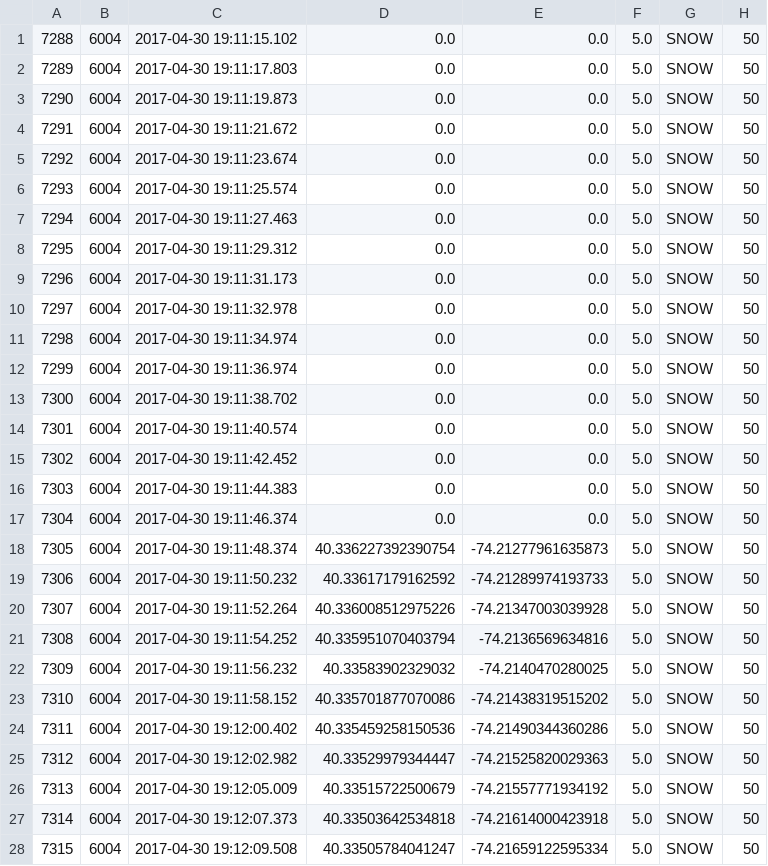
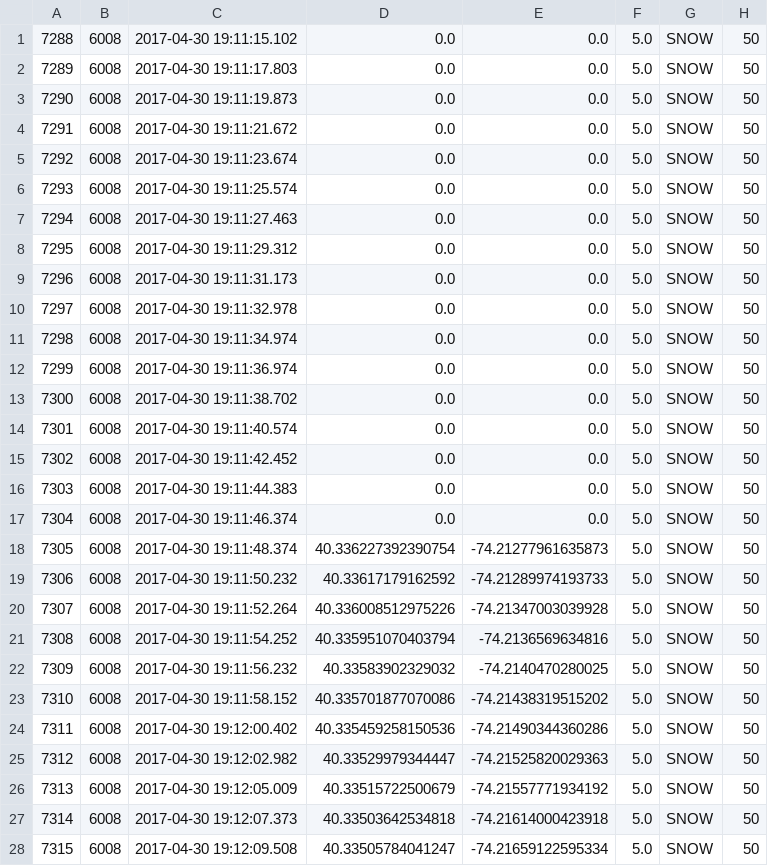
Before and after one commit to elvisisking/data-generation, a CSV file: rdap/generated/weather_data/weather-2017-04-30 19-11-04.785-bad.csv, drawn as a sheet; only a part is shown; the diff covers the shown part only.

Commit message:
adding latest car data files and files that were generated from them

```diff
--- a/rdap/generated/weather_data/weather-2017-04-30 19-11-04.785-bad.csv
+++ b/rdap/generated/weather_data/weather-2017-04-30 19-11-04.785-bad.csv
@@ -1,28 +1,28 @@
-7288,6004,2017-04-30 19:11:15.102,0.0,0.0,5.0,SNOW,50
-7289,6004,2017-04-30 19:11:17.803,0.0,0.0,5.0,SNOW,50
-7290,6004,2017-04-30 19:11:19.873,0.0,0.0,5.0,SNOW,50
-7291,6004,2017-04-30 19:11:21.672,0.0,0.0,5.0,SNOW,50
-7292,6004,2017-04-30 19:11:23.674,0.0,0.0,5.0,SNOW,50
-7293,6004,2017-04-30 19:11:25.574,0.0,0.0,5.0,SNOW,50
-7294,6004,2017-04-30 19:11:27.463,0.0,0.0,5.0,SNOW,50
-7295,6004,2017-04-30 19:11:29.312,0.0,0.0,5.0,SNOW,50
-7296,6004,2017-04-30 19:11:31.173,0.0,0.0,5.0,SNOW,50
-7297,6004,2017-04-30 19:11:32.978,0.0,0.0,5.0,SNOW,50
-7298,6004,2017-04-30 19:11:34.974,0.0,0.0,5.0,SNOW,50
-7299,6004,2017-04-30 19:11:36.974,0.0,0.0,5.0,SNOW,50
-7300,6004,2017-04-30 19:11:38.702,0.0,0.0,5.0,SNOW,50
-7301,6004,2017-04-30 19:11:40.574,0.0,0.0,5.0,SNOW,50
-7302,6004,2017-04-30 19:11:42.452,0.0,0.0,5.0,SNOW,50
-7303,6004,2017-04-30 19:11:44.383,0.0,0.0,5.0,SNOW,50
-7304,6004,2017-04-30 19:11:46.374,0.0,0.0,5.0,SNOW,50
-7305,6004,2017-04-30 19:11:48.374,40.336227392390754,-74.21277961635873,5.0,SNOW,50
-7306,6004,2017-04-30 19:11:50.232,40.33617179162592,-74.21289974193733,5.0,SNOW,50
-7307,6004,2017-04-30 19:11:52.264,40.336008512975226,-74.21347003039928,5.0,SNOW,50
-7308,6004,2017-04-30 19:11:54.252,40.335951070403794,-74.2136569634816,5.0,SNOW,50
-7309,6004,2017-04-30 19:11:56.232,40.33583902329032,-74.2140470280025,5.0,SNOW,50
-7310,6004,2017-04-30 19:11:58.152,40.335701877070086,-74.21438319515202,5.0,SNOW,50
-7311,6004,2017-04-30 19:12:00.402,40.335459258150536,-74.21490344360286,5.0,SNOW,50
-7312,6004,2017-04-30 19:12:02.982,40.33529979344447,-74.21525820029363,5.0,SNOW,50
-7313,6004,2017-04-30 19:12:05.009,40.33515722500679,-74.21557771934192,5.0,SNOW,50
-7314,6004,2017-04-30 19:12:07.373,40.33503642534818,-74.21614000423918,5.0,SNOW,50
-7315,6004,2017-04-30 19:12:09.508,40.33505784041247,-74.21659122595334,5.0,SNOW,50
+7288,6008,2017-04-30 19:11:15.102,0.0,0.0,5.0,SNOW,50
+7289,6008,2017-04-30 19:11:17.803,0.0,0.0,5.0,SNOW,50
+7290,6008,2017-04-30 19:11:19.873,0.0,0.0,5.0,SNOW,50
+7291,6008,2017-04-30 19:11:21.672,0.0,0.0,5.0,SNOW,50
+7292,6008,2017-04-30 19:11:23.674,0.0,0.0,5.0,SNOW,50
+7293,6008,2017-04-30 19:11:25.574,0.0,0.0,5.0,SNOW,50
+7294,6008,2017-04-30 19:11:27.463,0.0,0.0,5.0,SNOW,50
+7295,6008,2017-04-30 19:11:29.312,0.0,0.0,5.0,SNOW,50
+7296,6008,2017-04-30 19:11:31.173,0.0,0.0,5.0,SNOW,50
+7297,6008,2017-04-30 19:11:32.978,0.0,0.0,5.0,SNOW,50
+7298,6008,2017-04-30 19:11:34.974,0.0,0.0,5.0,SNOW,50
+7299,6008,2017-04-30 19:11:36.974,0.0,0.0,5.0,SNOW,50
+7300,6008,2017-04-30 19:11:38.702,0.0,0.0,5.0,SNOW,50
+7301,6008,2017-04-30 19:11:40.574,0.0,0.0,5.0,SNOW,50
+7302,6008,2017-04-30 19:11:42.452,0.0,0.0,5.0,SNOW,50
+7303,6008,2017-04-30 19:11:44.383,0.0,0.0,5.0,SNOW,50
+7304,6008,2017-04-30 19:11:46.374,0.0,0.0,5.0,SNOW,50
+7305,6008,2017-04-30 19:11:48.374,40.336227392390754,-74.21277961635873,5.0,SNOW,50
+7306,6008,2017-04-30 19:11:50.232,40.33617179162592,-74.21289974193733,5.0,SNOW,50
+7307,6008,2017-04-30 19:11:52.264,40.336008512975226,-74.21347003039928,5.0,SNOW,50
+7308,6008,2017-04-30 19:11:54.252,40.335951070403794,-74.2136569634816,5.0,SNOW,50
+7309,6008,2017-04-30 19:11:56.232,40.33583902329032,-74.2140470280025,5.0,SNOW,50
+7310,6008,2017-04-30 19:11:58.152,40.335701877070086,-74.21438319515202,5.0,SNOW,50
+7311,6008,2017-04-30 19:12:00.402,40.335459258150536,-74.21490344360286,5.0,SNOW,50
+7312,6008,2017-04-30 19:12:02.982,40.33529979344447,-74.21525820029363,5.0,SNOW,50
+7313,6008,2017-04-30 19:12:05.009,40.33515722500679,-74.21557771934192,5.0,SNOW,50
+7314,6008,2017-04-30 19:12:07.373,40.33503642534818,-74.21614000423918,5.0,SNOW,50
+7315,6008,2017-04-30 19:12:09.508,40.33505784041247,-74.21659122595334,5.0,SNOW,50
```
Also changed, not shown: 116 edited cells elsewhere in this file, rdap/generated/weather_data/weather-2017-04-30 19-11-04.785-good.csv, rdap/generated/weather_data/weather-2017-04-30 19-11-04.785-moderate.csv, 29 other files.
